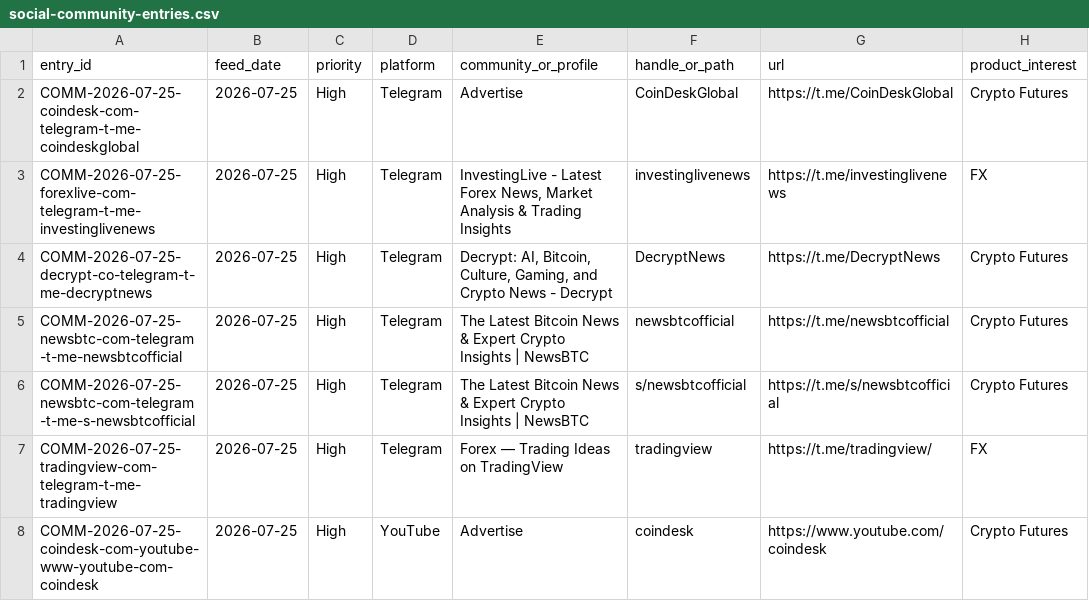
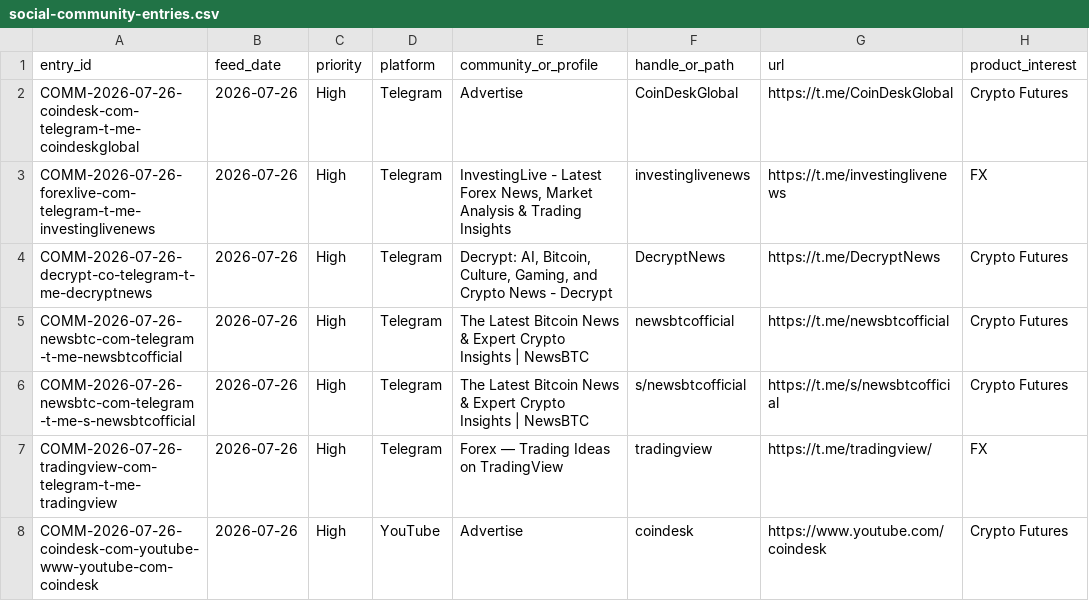
Before and after one commit to songchen539-alt/daily-active-trader-leads, a CSV file: data/social-community-entries.csv, drawn as a sheet; only a part is shown; the diff covers the shown part only; the diff names each change by its address in the sheet, - before the commit and + after, or states it on an @@ line.

```diff
--- a/data/social-community-entries.csv
+++ b/data/social-community-entries.csv
-A2 (entry_id): COMM-2026-07-25-coindesk-com-telegram-t-me-coindeskglobal
+A2 (entry_id): COMM-2026-07-26-coindesk-com-telegram-t-me-coindeskglobal
-B2:B8 (feed_date): 2026-07-25
+B2:B8 (feed_date): 2026-07-26
-A3 (entry_id): COMM-2026-07-25-forexlive-com-telegram-t-me-investinglivenews
+A3 (entry_id): COMM-2026-07-26-forexlive-com-telegram-t-me-investinglivenews
-A4 (entry_id): COMM-2026-07-25-decrypt-co-telegram-t-me-decryptnews
+A4 (entry_id): COMM-2026-07-26-decrypt-co-telegram-t-me-decryptnews
-A5 (entry_id): COMM-2026-07-25-newsbtc-com-telegram-t-me-newsbtcofficial
+A5 (entry_id): COMM-2026-07-26-newsbtc-com-telegram-t-me-newsbtcofficial
-A6 (entry_id): COMM-2026-07-25-newsbtc-com-telegram-t-me-s-newsbtcofficial
+A6 (entry_id): COMM-2026-07-26-newsbtc-com-telegram-t-me-s-newsbtcofficial
-A7 (entry_id): COMM-2026-07-25-tradingview-com-telegram-t-me-tradingview
+A7 (entry_id): COMM-2026-07-26-tradingview-com-telegram-t-me-tradingview
-A8 (entry_id): COMM-2026-07-25-coindesk-com-youtube-www-youtube-com-coindesk
+A8 (entry_id): COMM-2026-07-26-coindesk-com-youtube-www-youtube-com-coindesk
```
Also changed, not shown: 1 added row, 1 removed row and 46 edited cells elsewhere in this file, data/client-opportunities.csv, data/contactable-prospects.csv, 10 other files.
